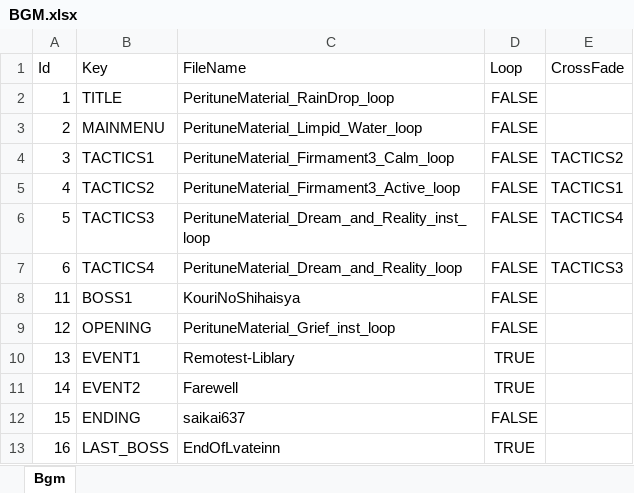
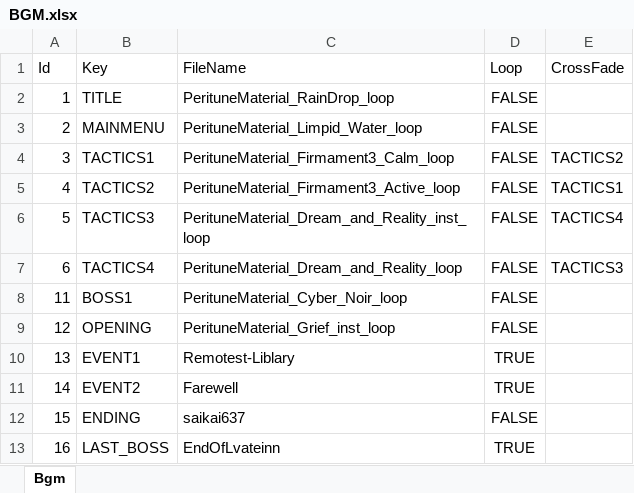
Before and after one commit to seedsclaft/unity, an Excel workbook: Assets/Data/BGM.xlsx, sheet Bgm, drawn as a sheet; values as stored, in another font and other column widths than the file's, no borders; the diff names each change by its address in the sheet, - before the commit and + after, or states it on an @@ line.

```diff
--- a/Assets/Data/BGM.xlsx (sheet Bgm)
+++ b/Assets/Data/BGM.xlsx (sheet Bgm)
-C8 (FileName): KouriNoShihaisya
+C8 (FileName): PerituneMaterial_Cyber_Noir_loop
```
Also changed, not shown: Assets/Data/Actors.xlsx, Assets/Data/Skills.xlsx, 13 other files.
